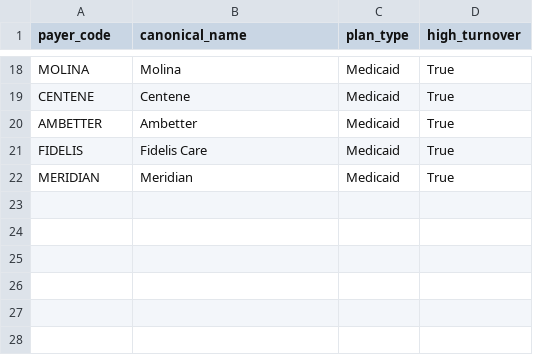
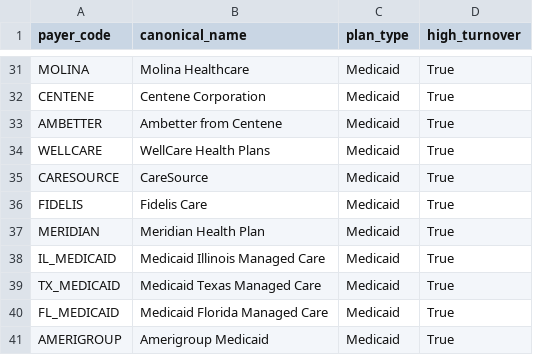
Before and after one commit to isheet1910/HealthcareEligibilityTriage, a CSV file: data/payer_master.csv, drawn as a sheet; only a part is shown, gaps mark what is left out; addresses are those after the commit; the diff covers the shown part only; the diff names each change by its address in the sheet, - before the commit and + after, or states it on an @@ line.

```diff
--- a/data/payer_master.csv
+++ b/data/payer_master.csv
-B31 (canonical_name): Molina
+B31 (canonical_name): Molina Healthcare
-B32 (canonical_name): Centene
+B32 (canonical_name): Centene Corporation
-B33 (canonical_name): Ambetter
+B33 (canonical_name): Ambetter from Centene
+row 34: WELLCARE | WellCare Health Plans | Medicaid | True
+row 35: CARESOURCE | CareSource | Medicaid | True
-B37 (canonical_name): Meridian
+B37 (canonical_name): Meridian Health Plan
+row 38: IL_MEDICAID | Medicaid Illinois Managed Care | Medicaid | True
+row 39: TX_MEDICAID | Medicaid Texas Managed Care | Medicaid | True
+row 40: FL_MEDICAID | Medicaid Florida Managed Care | Medicaid | True
+row 41: AMERIGROUP | Amerigroup Medicaid | Medicaid | True
```
Also changed, not shown: 13 added rows and 8 edited cells elsewhere in this file, data/appointments.csv, data/appointments_final.csv, 6 other files.
